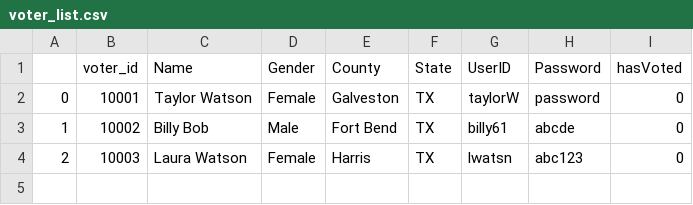
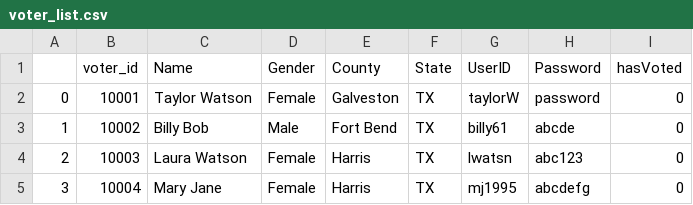
Before and after one commit to watsotc1/online_voter_reg, a CSV file: database/voter_list.csv, drawn as a sheet.

```diff
--- a/database/voter_list.csv
+++ b/database/voter_list.csv
@@ -4 +4,2 @@
 2,10003,Laura Watson,Female,Harris,TX,lwatsn,abc123,0
+3,10004,Mary Jane,Female,Harris,TX,mj1995,abcdefg,0
```
Also changed, not shown: 3 other files.
